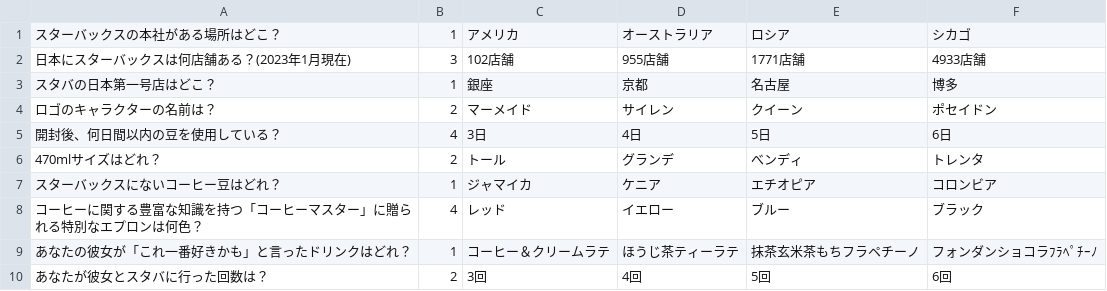
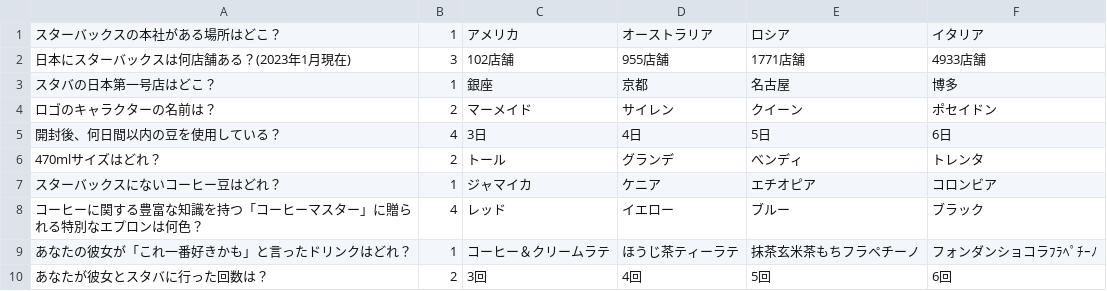
Before and after one commit to emongit/starbucks_quiz, a CSV file: MyApp3/quiz.csv, drawn as a sheet.

```diff
--- a/MyApp3/quiz.csv
+++ b/MyApp3/quiz.csv
@@ -1,2 +1,2 @@
-スターバックスの本社がある場所はどこ？,1,アメリカ,オーストラリア,ロシア,シカゴ
+スターバックスの本社がある場所はどこ？,1,アメリカ,オーストラリア,ロシア,イタリア
 日本にスターバックスは何店舗ある？(2023年1月現在),3,102店舗,955店舗,1771店舗,4933店舗
```
Also changed, not shown: 2 other files.
